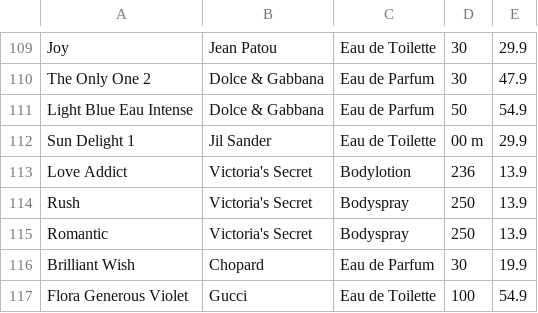
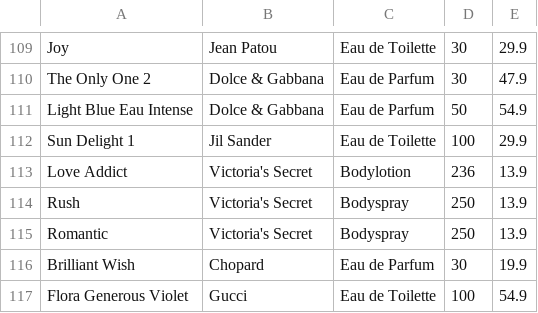
Before and after one commit to adrianari/cip, a CSV file: ottos.csv, drawn as a sheet; only a part is shown, gaps mark what is left out.

```diff
--- a/ottos.csv
+++ b/ottos.csv
@@ -111,3 +111,3 @@ The Only One 2;Dolce & Gabbana;Eau de Parfum;30 ;47.9
 Light Blue Eau Intense;Dolce & Gabbana;Eau de Parfum;50 ;54.9
-Sun Delight  1;Jil Sander;Eau de Toilette;00 m;29.9
+Sun Delight  1;Jil Sander;Eau de Toilette;100;29.9
 Love Addict;Victoria's Secret;Bodylotion;236 ;13.9
```
Also changed, not shown: 2 other files.
